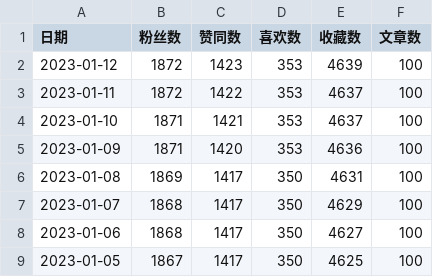
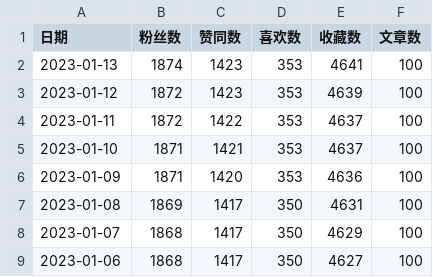
Before and after one commit to dreamhomes/dev-config, a CSV file: scripts/zhihu/zhihu.csv, drawn as a sheet; only a part is shown; the shorter side is filled out with more unchanged rows.

```diff
--- a/scripts/zhihu/zhihu.csv
+++ b/scripts/zhihu/zhihu.csv
@@ -1,2 +1,3 @@
 日期,粉丝数,赞同数,喜欢数,收藏数,文章数
+2023-01-13,1874,1423,353,4641,100
 2023-01-12,1872,1423,353,4639,100
```
Also changed, not shown: 1 other file.
